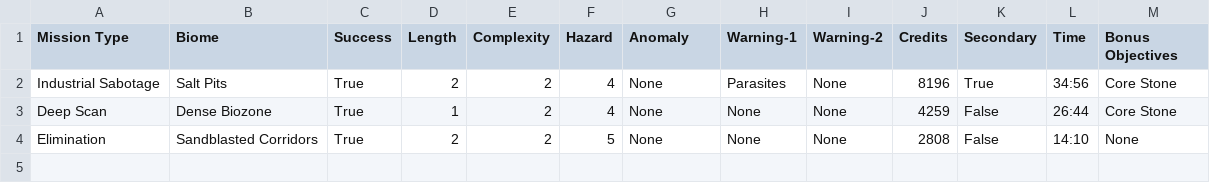
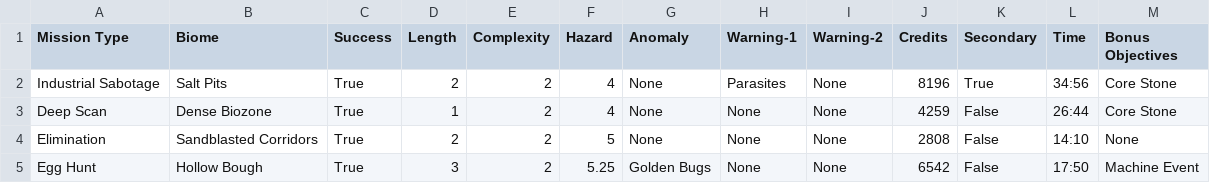
Before and after one commit to Natereater/Natereater.github.io, a CSV file: drg_assets/playable_team_runs.csv, drawn as a sheet.

```diff
--- a/drg_assets/playable_team_runs.csv
+++ b/drg_assets/playable_team_runs.csv
@@ -4 +4,2 @@ Deep Scan,Dense Biozone,True,1,2,4,None,None,None,4259,False,26:44,Core Stone
 Elimination,Sandblasted Corridors,True,2,2,5,None,None,None,2808,False,14:10,None
+Egg Hunt,Hollow Bough,True,3,2,5.25,Golden Bugs,None,None,6542,False,17:50,Machine Event
```
Also changed, not shown: 1 other file.
